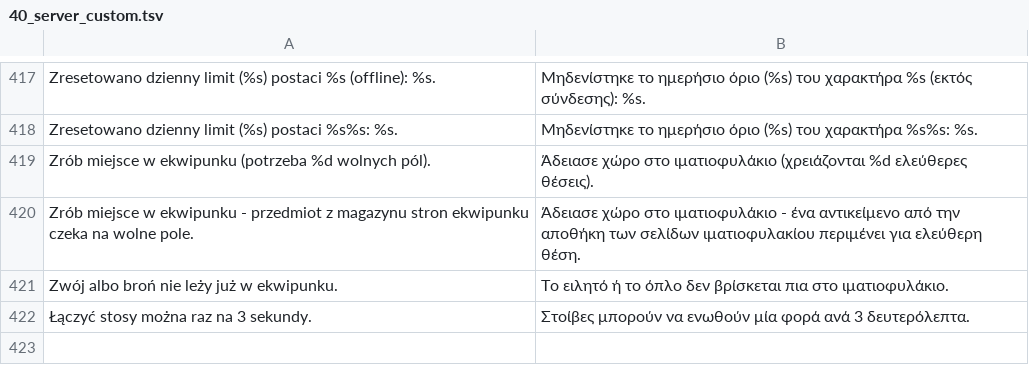
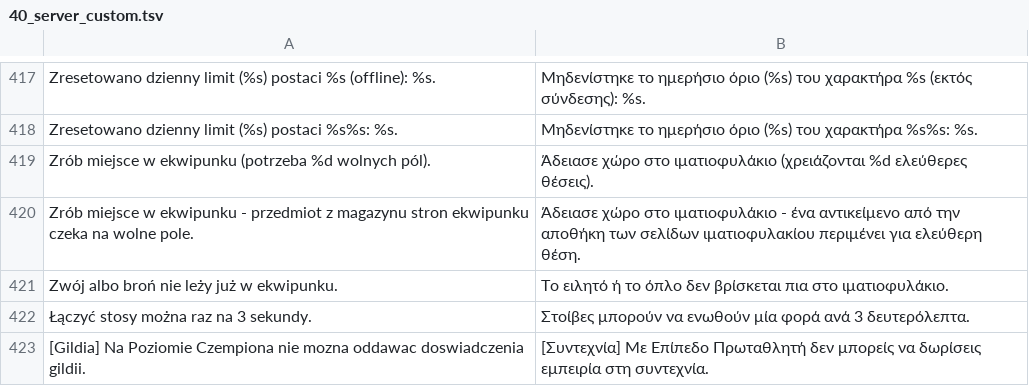
Before and after one commit to zaxerrrr-dot/mt2009-sp-plus, a TSV file: linux-port/docker/game/lang/gr/40_server_custom.tsv, drawn as a sheet; only a part is shown, gaps mark what is left out.

```diff
--- a/linux-port/docker/game/lang/gr/40_server_custom.tsv
+++ b/linux-port/docker/game/lang/gr/40_server_custom.tsv
@@ -422 +422,2 @@ Zwój albo broń nie leży już w ekwipunku.	Το ειλητό ή το όπλο
 Łączyć stosy można raz na 3 sekundy.	Στοίβες μπορούν να ενωθούν μία φορά ανά 3 δευτερόλεπτα.
+[Gildia] Na Poziomie Czempiona nie mozna oddawac doswiadczenia gildii.	[Συντεχνία] Με Επίπεδο Πρωταθλητή δεν μπορείς να δωρίσεις εμπειρία στη συντεχνία.
```
Also changed, not shown: linux-port/docker/game/lang/ae/40_server_custom.tsv, linux-port/docker/game/lang/de/40_server_custom.tsv, 17 other files.
